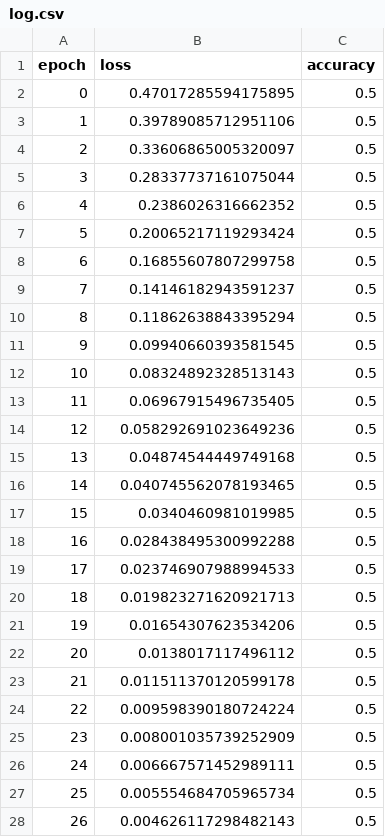
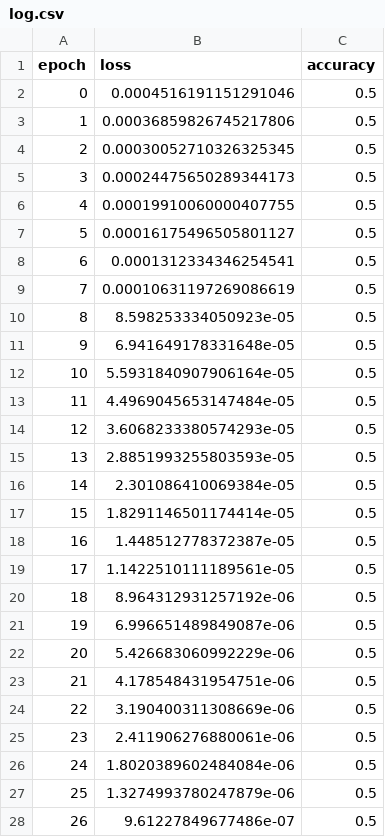
Before and after one commit to pabloschwarzenberg/CINF104, a CSV file: mlp/log.csv, drawn as a sheet; only a part is shown; the diff covers the shown part only.

```diff
--- a/mlp/log.csv
+++ b/mlp/log.csv
@@ -1,28 +1,28 @@
 epoch;loss;accuracy
-0;0.47017285594175895;0.5
-1;0.39789085712951106;0.5
-2;0.33606865005320097;0.5
-3;0.28337737161075044;0.5
-4;0.2386026316662352;0.5
-5;0.20065217119293424;0.5
-6;0.16855607807299758;0.5
-7;0.14146182943591237;0.5
-8;0.11862638843395294;0.5
-9;0.09940660393581545;0.5
-10;0.08324892328513143;0.5
-11;0.06967915496735405;0.5
-12;0.058292691023649236;0.5
-13;0.04874544449749168;0.5
-14;0.040745562078193465;0.5
-15;0.0340460981019985;0.5
-16;0.028438495300992288;0.5
-17;0.023746907988994533;0.5
-18;0.019823271620921713;0.5
-19;0.01654307623534206;0.5
-20;0.0138017117496112;0.5
-21;0.011511370120599178;0.5
-22;0.009598390180724224;0.5
-23;0.008001035739252909;0.5
-24;0.006667571452989111;0.5
-25;0.005554684705965734;0.5
-26;0.004626117298482143;0.5
+0;0.0004516191151291046;0.5
+1;0.00036859826745217806;0.5
+2;0.00030052710326325345;0.5
+3;0.00024475650289344173;0.5
+4;0.00019910060000407755;0.5
+5;0.00016175496505801127;0.5
+6;0.0001312334346254541;0.5
+7;0.00010631197269086619;0.5
+8;8.598253334050923e-05;0.5
+9;6.941649178331648e-05;0.5
+10;5.5931840907906164e-05;0.5
+11;4.4969045653147484e-05;0.5
+12;3.6068233380574293e-05;0.5
+13;2.8851993255803593e-05;0.5
+14;2.301086410069384e-05;0.5
+15;1.8291146501174414e-05;0.5
+16;1.448512778372387e-05;0.5
+17;1.1422510111189561e-05;0.5
+18;8.964312931257192e-06;0.5
+19;6.996651489849087e-06;0.5
+20;5.426683060992229e-06;0.5
+21;4.178548431954751e-06;0.5
+22;3.190400311308669e-06;0.5
+23;2.411906276880061e-06;0.5
+24;1.8020389602484084e-06;0.5
+25;1.3274993780247879e-06;0.5
+26;9.61227849677486e-07;0.5
```
Also changed, not shown: 161 edited cells elsewhere in this file, 35 other files.
